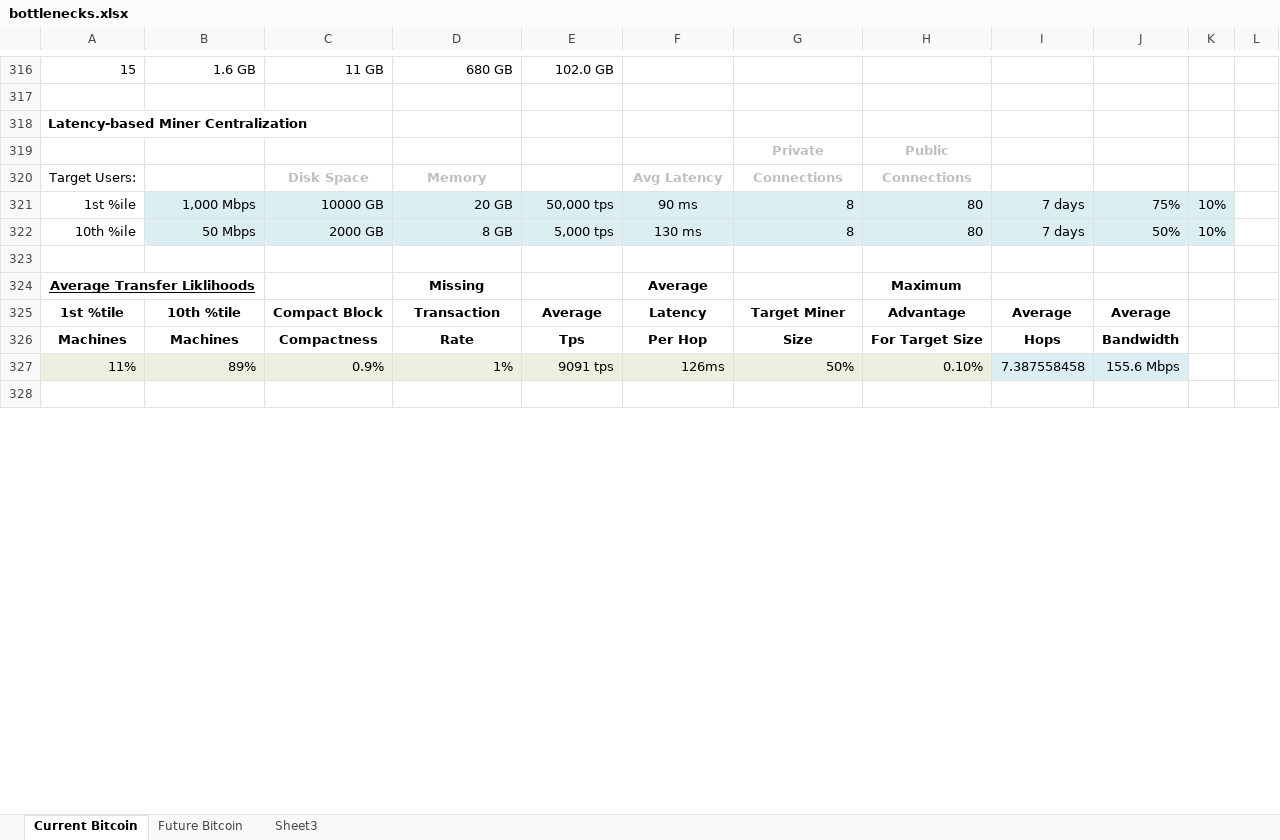
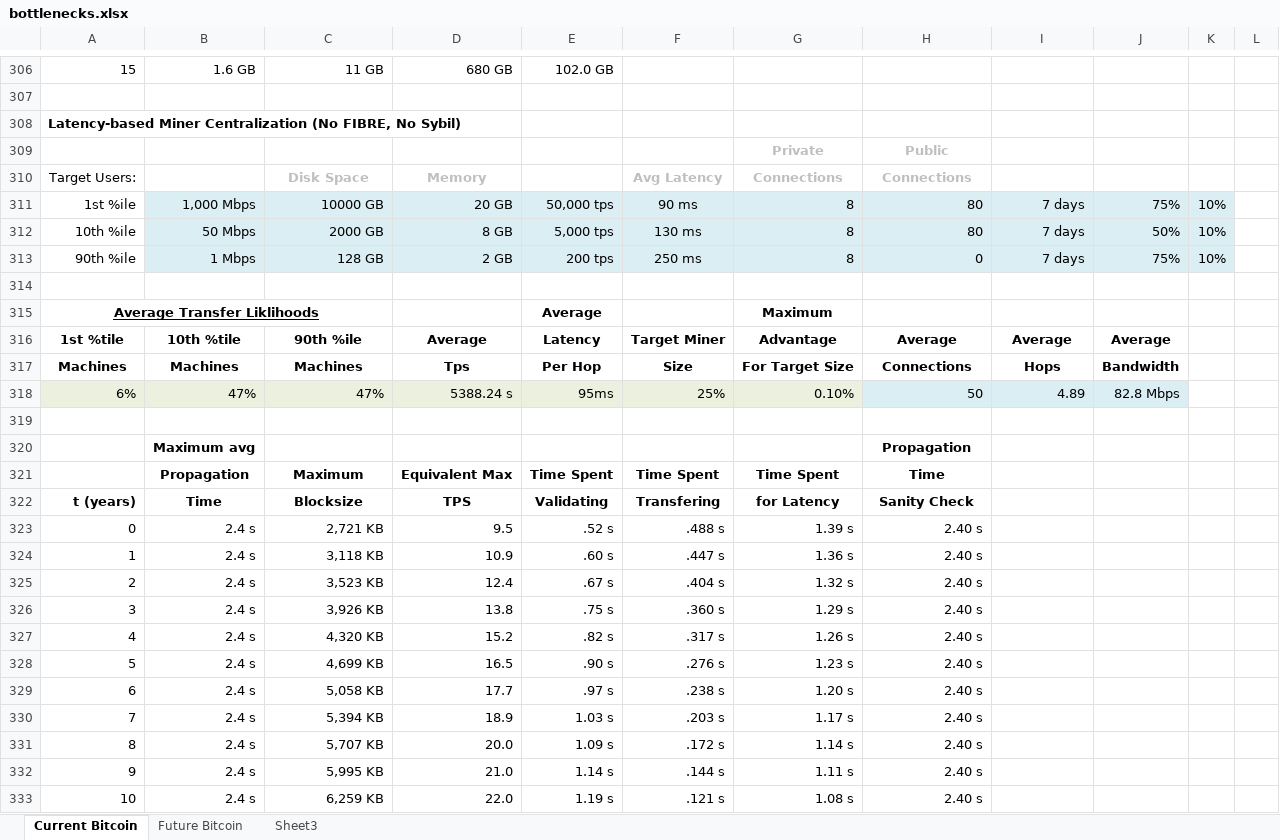
Before and after one commit to fresheneesz/bitcoinThroughputAnalysis, an Excel workbook: bottlenecks.xlsx, sheet Current Bitcoin, drawn as a sheet; only a part is shown, gaps mark what is left out; values as stored, in another font and other column widths than the file's, no borders; charts and pictures and conditional formats not drawn; removed rows and columns are numbered as before the commit, all else as after; the diff covers the shown part only; the diff names each change by its address in the sheet, - before the commit and + after, or states it on an @@ line.

Commit message:
finish mining centralization pressure sections

```diff
--- a/bottlenecks.xlsx (sheet Current Bitcoin)
+++ b/bottlenecks.xlsx (sheet Current Bitcoin)
-A308: Latency-based Miner Centralization
+A308: Latency-based Miner Centralization (No FIBRE, No Sybil)
+row 313: 90th %ile | 1 Mbps | 128 GB | 2 GB | 200 tps | 250 ms | 8 | 0 | 7 days | 75% | 10%
-row 324: Average Transfer Liklihoods |  |  | Missing |  | Average |  | Maximum
+row 315: Average Transfer Liklihoods |  |  |  | Average |  | Maximum
-C316: Compact Block
+C316: 90th %ile
-D316: Transaction
+D316: Average
-E316: Average
+E316: Latency
-F316: Latency
+F316: Target Miner
-G316: Target Miner
+G316: Advantage
-H316: Advantage
+H316: Average
-C317: Compactness
+C317: Machines
-D317: Rate
+D317: Tps
-E317: Tps
+E317: Per Hop
-F317: Per Hop
+F317: Size
-G317: Size
+G317: For Target Size
-H317: For Target Size
+H317: Connections
-row 327: 11% | 89% | 0.9% | 1% | 9091 tps | 126ms | 50% | 0.10% | 7.387558458 | 155.6 Mbps
+row 318: 6% | 47% | 47% | 5388.24 s | 95ms | 25% | 0.10% | 50 | 4.89 | 82.8 Mbps
+row 320:  | Maximum avg |  |  |  |  |  | Propagation
+row 321:  | Propagation | Maximum | Equivalent Max | Time Spent | Time Spent | Time Spent | Time
+row 322: t (years) | Time | Blocksize | TPS | Validating | Transfering | for Latency | Sanity Check
+row 323: 0 | 2.4 s | 2,721 KB | 9.5 | .52 s | .488 s | 1.39 s | 2.40 s
+row 324: 1 | 2.4 s | 3,118 KB | 10.9 | .60 s | .447 s | 1.36 s | 2.40 s
+row 325: 2 | 2.4 s | 3,523 KB | 12.4 | .67 s | .404 s | 1.32 s | 2.40 s
+row 326: 3 | 2.4 s | 3,926 KB | 13.8 | .75 s | .360 s | 1.29 s | 2.40 s
+row 327: 4 | 2.4 s | 4,320 KB | 15.2 | .82 s | .317 s | 1.26 s | 2.40 s
+row 328: 5 | 2.4 s | 4,699 KB | 16.5 | .90 s | .276 s | 1.23 s | 2.40 s
+row 329: 6 | 2.4 s | 5,058 KB | 17.7 | .97 s | .238 s | 1.20 s | 2.40 s
+row 330: 7 | 2.4 s | 5,394 KB | 18.9 | 1.03 s | .203 s | 1.17 s | 2.40 s
+row 331: 8 | 2.4 s | 5,707 KB | 20.0 | 1.09 s | .172 s | 1.14 s | 2.40 s
+row 332: 9 | 2.4 s | 5,995 KB | 21.0 | 1.14 s | .144 s | 1.11 s | 2.40 s
+row 333: 10 | 2.4 s | 6,259 KB | 22.0 | 1.19 s | .121 s | 1.08 s | 2.40 s
```
Also changed, not shown: 42 added rows, 10 removed rows, 160 edited cells, cell formats and merged cells elsewhere in this sheet, sheet Future Bitcoin, formulas that keep their value, charts or pictures, 2 other files.
